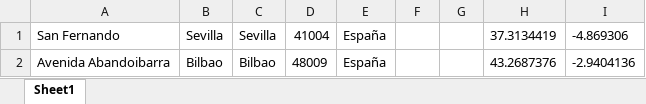
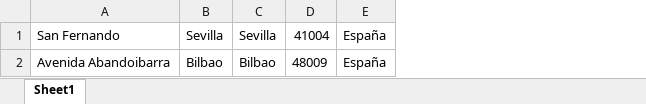
Before and after one commit to amendezcabrera/address_geolocation, an Excel workbook: src/main/resources/Addresses.xlsx, sheet Sheet1, drawn as a sheet; values as stored, in another font and other column widths than the file's, no borders; the diff names each change by its address in the sheet, - before the commit and + after, or states it on an @@ line.

Commit message:
Fixed values moved to a constant value

```diff
--- a/src/main/resources/Addresses.xlsx (sheet Sheet1)
+++ b/src/main/resources/Addresses.xlsx (sheet Sheet1)
-column F, empty
-column G, empty
-column H, rows 1-2: 37.3134419 | 43.2687376
-column I, rows 1-2: -4.869306 | -2.9404136
```
Also changed, not shown: 3 other files.
